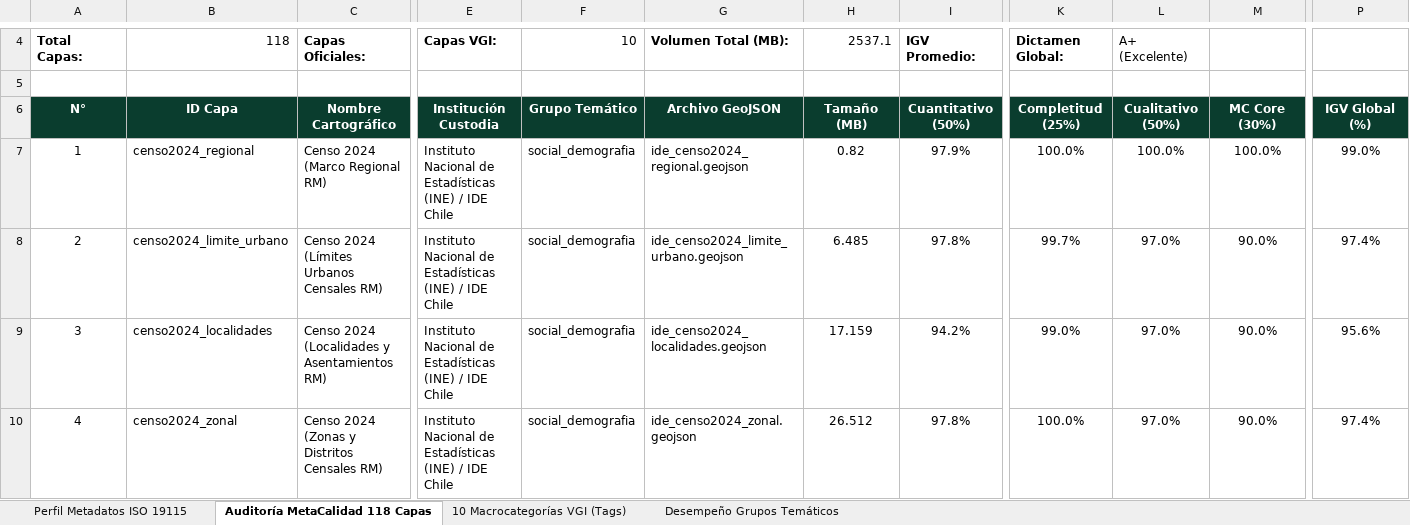
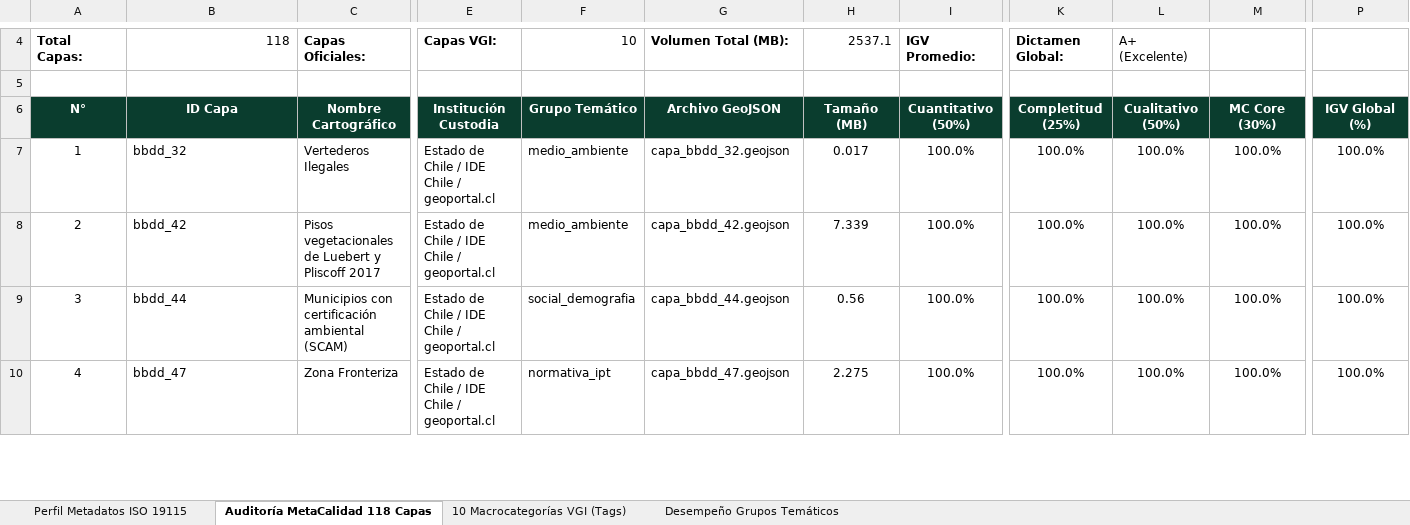
Before and after one commit to GEOJOTA/atlas_vgi_territorial, an Excel workbook: src/docs/perfil_metadatos_vgi.xlsx, sheet Auditoría MetaCalidad 118 Capas, drawn as a sheet; only a part is shown, gaps mark what is left out; values as stored, in another font and other column widths than the file's, no borders; the diff covers the shown part only; the diff names each change by its address in the sheet, - before the commit and + after, or states it on an @@ line.

```diff
--- a/src/docs/perfil_metadatos_vgi.xlsx (sheet Auditoría MetaCalidad 118 Capas)
+++ b/src/docs/perfil_metadatos_vgi.xlsx (sheet Auditoría MetaCalidad 118 Capas)
-B7: censo2024_regional
+B7: bbdd_32
-C7: Censo 2024 (Marco Regional RM)
+C7: Vertederos Ilegales
-E7:E10: Instituto Nacional de Estadísticas (INE) / IDE Chile
+E7:E10: Estado de Chile / IDE Chile / geoportal.cl
-F7:F8: social_demografia
+F7:F8: medio_ambiente
-G7: ide_censo2024_regional.geojson
+G7: capa_bbdd_32.geojson
-H7: 0.82
+H7: 0.017
-I7: 97.9%
+I7: 100.0%
-P7: 99.0%
+P7: 100.0%
-B8: censo2024_limite_urbano
+B8: bbdd_42
-C8: Censo 2024 (Límites Urbanos Censales RM)
+C8: Pisos vegetacionales de Luebert y Pliscoff 2017
-G8: ide_censo2024_limite_urbano.geojson
+G8: capa_bbdd_42.geojson
-H8: 6.485
+H8: 7.339
-I8: 97.8%
+I8: 100.0%
-K8: 99.7%
+K8: 100.0%
-L8:L10: 97.0%
+L8:L10: 100.0%
-M8:M10: 90.0%
+M8:M10: 100.0%
-P8: 97.4%
+P8: 100.0%
-B9: censo2024_localidades
+B9: bbdd_44
-C9: Censo 2024 (Localidades y Asentamientos RM)
+C9: Municipios con certificación ambiental (SCAM)
-G9: ide_censo2024_localidades.geojson
+G9: capa_bbdd_44.geojson
-H9: 17.159
+H9: 0.56
-I9: 94.2%
+I9: 100.0%
-K9: 99.0%
+K9: 100.0%
-P9: 95.6%
+P9: 100.0%
-B10: censo2024_zonal
+B10: bbdd_47
-C10: Censo 2024 (Zonas y Distritos Censales RM)
+C10: Zona Fronteriza
-F10: social_demografia
+F10: normativa_ipt
-G10: ide_censo2024_zonal.geojson
+G10: capa_bbdd_47.geojson
-H10: 26.512
+H10: 2.275
-I10: 97.8%
+I10: 100.0%
-P10: 97.4%
+P10: 100.0%
```
Also changed, not shown: 1108 edited cells elsewhere in this sheet, docs/perfil_metadatos_vgi.xlsx, 17 other files.
